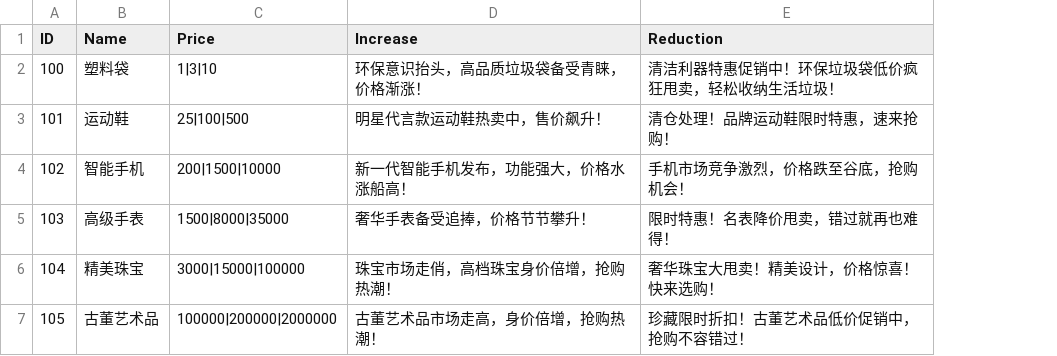
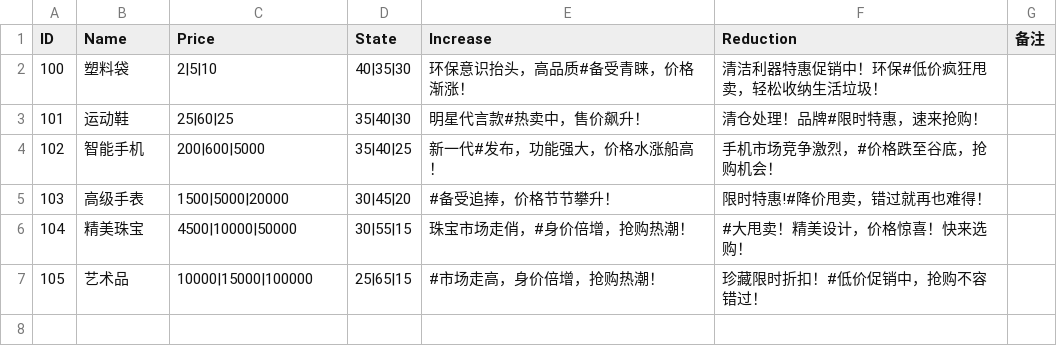
Before and after one commit to liujin-max/WxGame, a CSV file: Assets/Resources/CSV/Goods.csv, drawn as a sheet; addresses are those after the commit; the diff names each change by its address in the sheet, - before the commit and + after, or states it on an @@ line.

```diff
--- a/Assets/Resources/CSV/Goods.csv
+++ b/Assets/Resources/CSV/Goods.csv
+column D (State), rows 2-7: 40|35|30 | 35|40|30 | 35|40|25 | 30|45|20 | 30|55|15 | 25|65|15
+column G (备注), empty
-C2 (Price): 1|3|10
+C2 (Price): 2|5|10
-E2 (Increase): 环保意识抬头，高品质垃圾袋备受青睐，价格渐涨！
+E2 (Increase): 环保意识抬头，高品质#备受青睐，价格渐涨！
-F2 (Reduction): 清洁利器特惠促销中！环保垃圾袋低价疯狂甩卖，轻松收纳生活垃圾！
+F2 (Reduction): 清洁利器特惠促销中！环保#低价疯狂甩卖，轻松收纳生活垃圾！
-C3 (Price): 25|100|500
+C3 (Price): 25|60|25
-E3 (Increase): 明星代言款运动鞋热卖中，售价飙升！
+E3 (Increase): 明星代言款#热卖中，售价飙升！
-F3 (Reduction): 清仓处理！品牌运动鞋限时特惠，速来抢购！
+F3 (Reduction): 清仓处理！品牌#限时特惠，速来抢购！
-C4 (Price): 200|1500|10000
+C4 (Price): 200|600|5000
-E4 (Increase): 新一代智能手机发布，功能强大，价格水涨船高！
+E4 (Increase): 新一代#发布，功能强大，价格水涨船高！
-F4 (Reduction): 手机市场竞争激烈，价格跌至谷底，抢购机会！
+F4 (Reduction): 手机市场竞争激烈，#价格跌至谷底，抢购机会！
-C5 (Price): 1500|8000|35000
+C5 (Price): 1500|5000|20000
-E5 (Increase): 奢华手表备受追捧，价格节节攀升！
+E5 (Increase): #备受追捧，价格节节攀升！
-F5 (Reduction): 限时特惠！名表降价甩卖，错过就再也难得！
+F5 (Reduction): 限时特惠!#降价甩卖，错过就再也难得！
-C6 (Price): 3000|15000|100000
+C6 (Price): 4500|10000|50000
-E6 (Increase): 珠宝市场走俏，高档珠宝身价倍增，抢购热潮！
+E6 (Increase): 珠宝市场走俏，#身价倍增，抢购热潮！
-F6 (Reduction): 奢华珠宝大甩卖！精美设计，价格惊喜！快来选购！
+F6 (Reduction): #大甩卖！精美设计，价格惊喜！快来选购！
-B7 (Name): 古董艺术品
+B7 (Name): 艺术品
-C7 (Price): 100000|200000|2000000
+C7 (Price): 10000|15000|100000
-E7 (Increase): 古董艺术品市场走高，身价倍增，抢购热潮！
+E7 (Increase): #市场走高，身价倍增，抢购热潮！
-F7 (Reduction): 珍藏限时折扣！古董艺术品低价促销中，抢购不容错过！
+F7 (Reduction): 珍藏限时折扣！#低价促销中，抢购不容错过！
```
Also changed, not shown: 我的第一桶金/Goods.csv, 27 other files.
